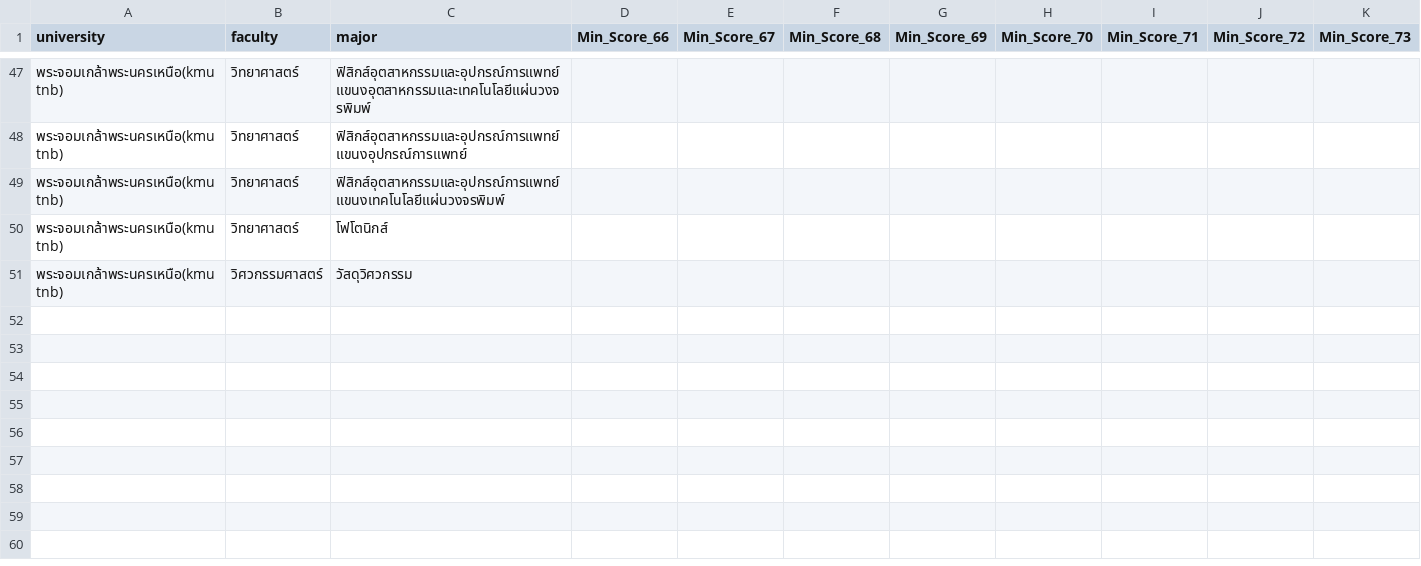
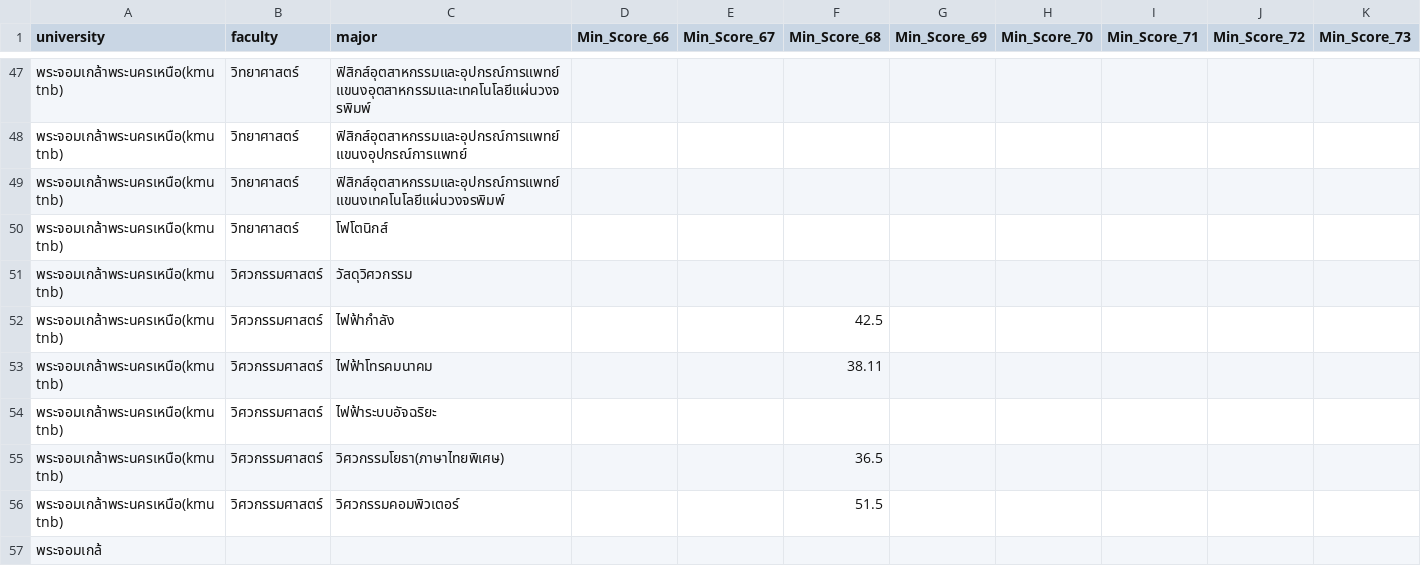
Before and after one commit to wannacry801/TcasCalscore69, a CSV file: public/HisScore.csv, drawn as a sheet; only a part is shown, gaps mark what is left out; rows hold the shown columns only; the diff names each change by its address in the sheet, - before the commit and + after, or states it on an @@ line.

Commit message:
Update Kmutnb Eng

```diff
--- a/public/HisScore.csv
+++ b/public/HisScore.csv
+row 52: พระจอมเกล้าพระนครเหนือ(kmutnb) | วิศวกรรมศาสตร์ | ไฟฟ้ากำลัง |  |  | 42.5
+row 53: พระจอมเกล้าพระนครเหนือ(kmutnb) | วิศวกรรมศาสตร์ | ไฟฟ้าโทรคมนาคม |  |  | 38.11
+row 54: พระจอมเกล้าพระนครเหนือ(kmutnb) | วิศวกรรมศาสตร์ | ไฟฟ้าระบบอัจฉริยะ
+row 55: พระจอมเกล้าพระนครเหนือ(kmutnb) | วิศวกรรมศาสตร์ | วิศวกรรมโยธา(ภาษาไทยพิเศษ) |  |  | 36.5
+row 56: พระจอมเกล้าพระนครเหนือ(kmutnb) | วิศวกรรมศาสตร์ | วิศวกรรมคอมพิวเตอร์ |  |  | 51.5
+row 57: พระจอมเกล้
```
